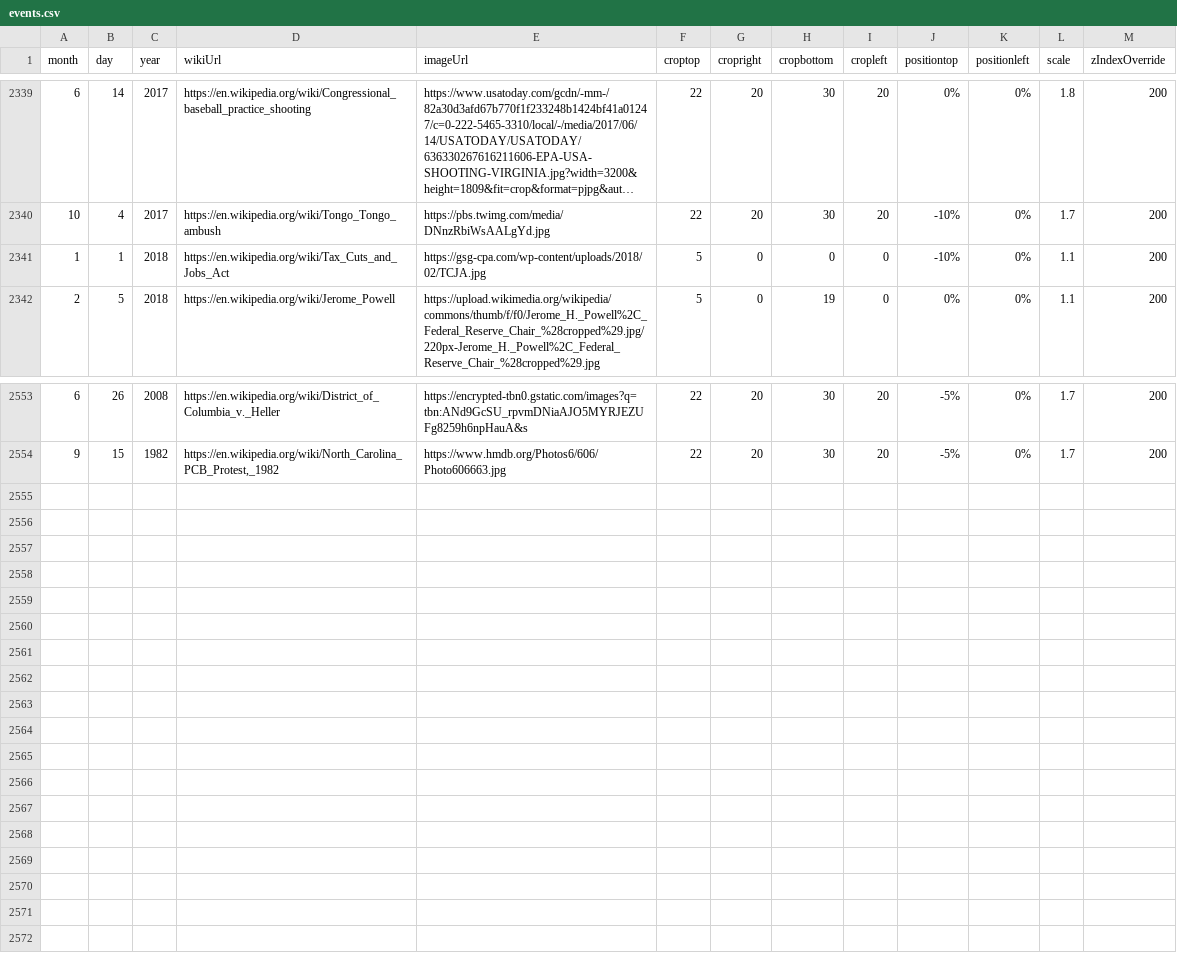
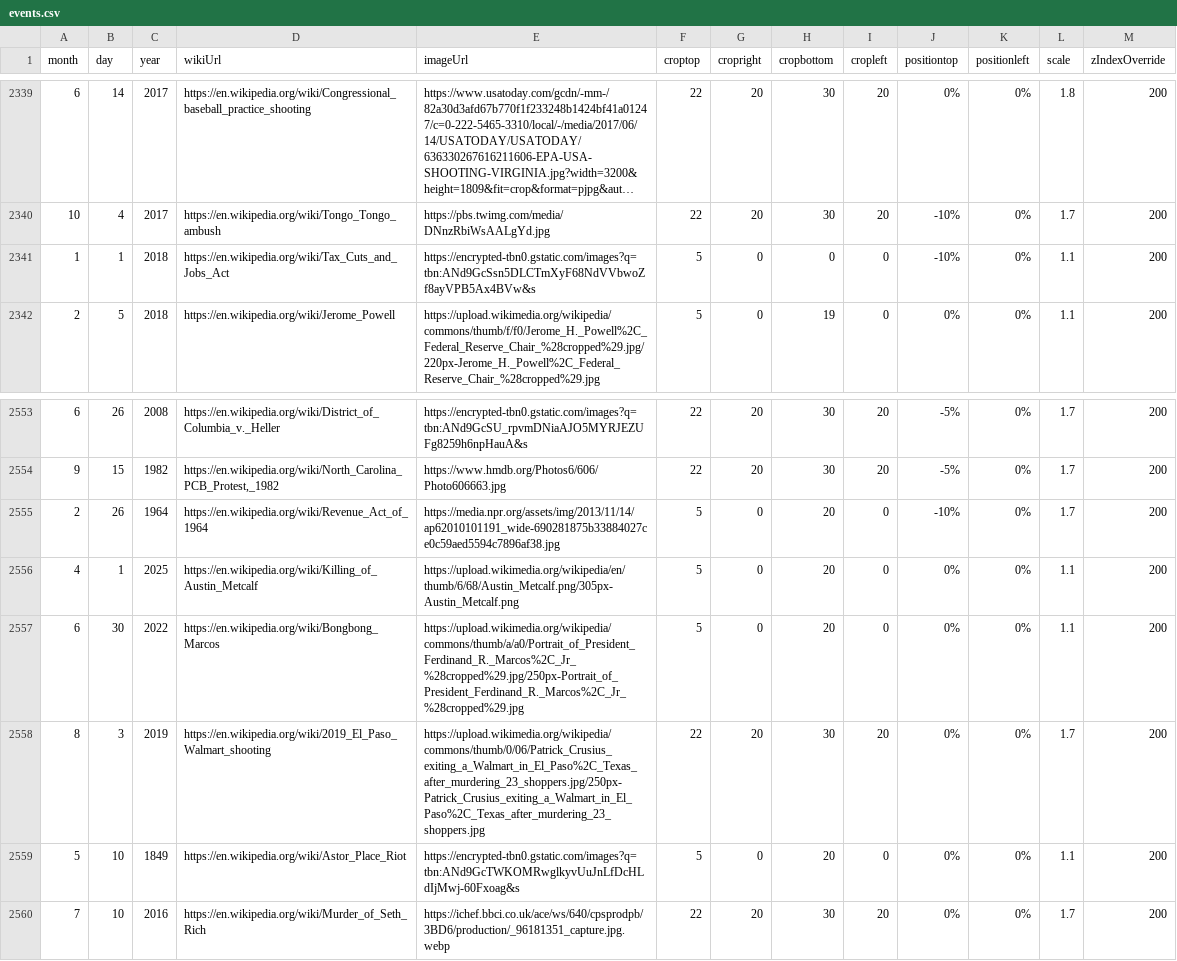
Before and after one commit to Markedwards54/History-Zoom, a CSV file: events.csv, drawn as a sheet; only a part is shown, gaps mark what is left out; long unchanged cells end in ….

Commit message:
Seth Rich

```diff
--- a/events.csv
+++ b/events.csv
@@ -2340,3 +2340,3 @@ month,day,year,wikiUrl,imageUrl,croptop,cropright,cropbottom,cropleft,positionto
 10,4,2017,https://en.wikipedia.org/wiki/Tongo_Tongo_ambush,https://pbs.twimg.com/media/DNnzRbiWsAALgYd.jpg,22,20,30,20,-10%,0%,1.7,200
-1,1,2018,https://en.wikipedia.org/wiki/Tax_Cuts_and_Jobs_Act,https://gsg-cpa.com/wp-content/uploads/2018/02/TCJA.jpg,5,0,0,0,-10%,0%,1.1,200
+1,1,2018,https://en.wikipedia.org/wiki/Tax_Cuts_and_Jobs_Act,https://encrypted-tbn0.gstatic.com/images?q=tbn:ANd9GcSsn5DLCTmXyF68NdVVbwoZf8ayVPB5Ax4BVw&s,5,0,0,0,-10%,0%,1.1,200
 2,5,2018,https://en.wikipedia.org/wiki/Jerome_Powell,https://upload.wikimedia.org/wikipedia/commons/thumb/f/f0/Jerome_H._Powell%2C_Federal_Reserve_Chair_%28cropped%29.jpg/220px-Jerome_H._Powell%2C_Federal_Reserve_Chair_%28cropped%29.jpg,5,0,19,0,0%,0%,1.1,200
@@ -2554 +2554,7 @@ month,day,year,wikiUrl,imageUrl,croptop,cropright,cropbottom,cropleft,positionto
 9,15,1982,"https://en.wikipedia.org/wiki/North_Carolina_PCB_Protest,_1982",https://www.hmdb.org/Photos6/606/Photo606663.jpg,22,20,30,20,-5%,0%,1.7,200
+2,26,1964,https://en.wikipedia.org/wiki/Revenue_Act_of_1964,https://media.npr.org/assets/img/2013/11/14/ap62010101191_wide-690281875b33884027ce0c59aed5594c7896af38.jpg,5,0,20,0,-10%,0%,1.7,200
+4,1,2025,https://en.wikipedia.org/wiki/Killing_of_Austin_Metcalf,https://upload.wikimedia.org/wikipedia/en/thumb/6/68/Austin_Metcalf.png/305px-Austin_Metcalf.png,5,0,20,0,0%,0%,1.1,200
+6,30,2022,https://en.wikipedia.org/wiki/Bongbong_Marcos,https://upload.wikimedia.org/wikipedia/commons/thumb/a/a0/Portrait_of_President_Ferdinand_R._Marcos%2C_Jr_%28cropped%29.jpg/250px-Portrait_of_President_Ferdinand_R._Marcos%2C_Jr_%28cropped%29.jpg,5,0,20,0,0%,0%,1.1,200
+8,3,2019,https://en.wikipedia.org/wiki/2019_El_Paso_Walmart_shooting,https://upload.wikimedia.org/wikipedia/commons/thumb/0/06/Patrick_Crusius_exiting_a_Walmart_in_El_Paso%2C_Texas_after_murdering_23_shoppers.jpg/250px-Patrick_Crusius_exiting_a_Walmart_in_El_Paso%2C_Texas_after_murdering_23_shoppers.jpg,22,20,30,20,0%,0%,1.7,200
+5,10,1849,https://en.wikipedia.org/wiki/Astor_Place_Riot,https://encrypted-tbn0.gstatic.com/images?q=tbn:ANd9GcTWKOMRwglkyvUuJnLfDcHLdIjMwj-60Fxoag&s,5,0,20,0,0%,0%,1.1,200
+7,10,2016,https://en.wikipedia.org/wiki/Murder_of_Seth_Rich,https://ichef.bbci.co.uk/ace/ws/640/cpsprodpb/3BD6/production/_96181351_capture.jpg.webp,22,20,30,20,0%,0%,1.7,200
```
Also changed, not shown: multiDayTextBlocks.csv.
